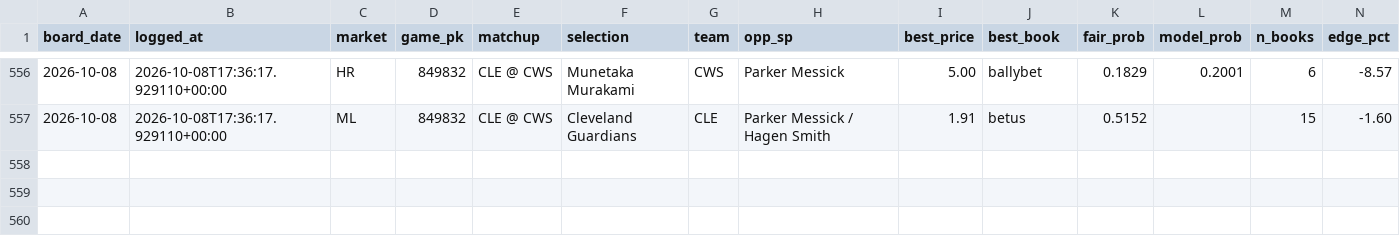
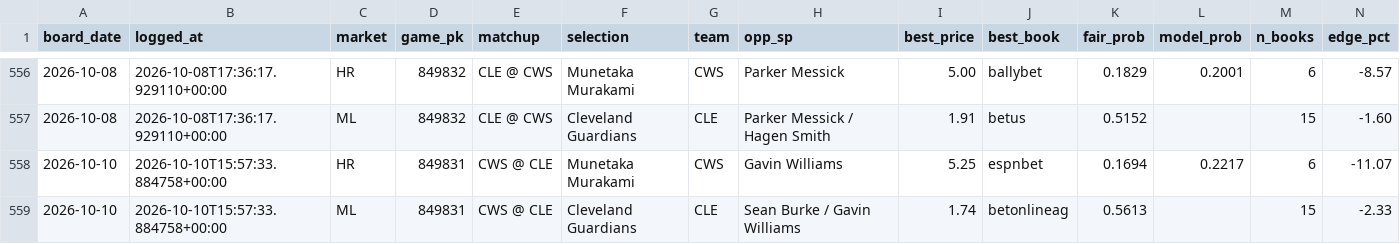
Before and after one commit to joshuajoshuajaja/jaja123, a CSV file: data/mlb/picks.csv, drawn as a sheet; only a part is shown, gaps mark what is left out; rows hold the shown columns only; the diff names each change by its address in the sheet, - before the commit and + after, or states it on an @@ line.

Commit message:
board 2026-10-10

```diff
--- a/data/mlb/picks.csv
+++ b/data/mlb/picks.csv
+row 558: 2026-10-10 | 2026-10-10T15:57:33.884758+00:00 | HR | 849831 | CWS @ CLE | Munetaka Murakami | CWS | Gavin Williams | 5.25 | espnbet | 0.1694 | 0.2217 | 6 | -11.07
+row 559: 2026-10-10 | 2026-10-10T15:57:33.884758+00:00 | ML | 849831 | CWS @ CLE | Cleveland Guardians | CLE | Sean Burke / Gavin Williams | 1.74 | betonlineag | 0.5613 |  | 15 | -2.33
```
Also changed, not shown: 1 other file.
